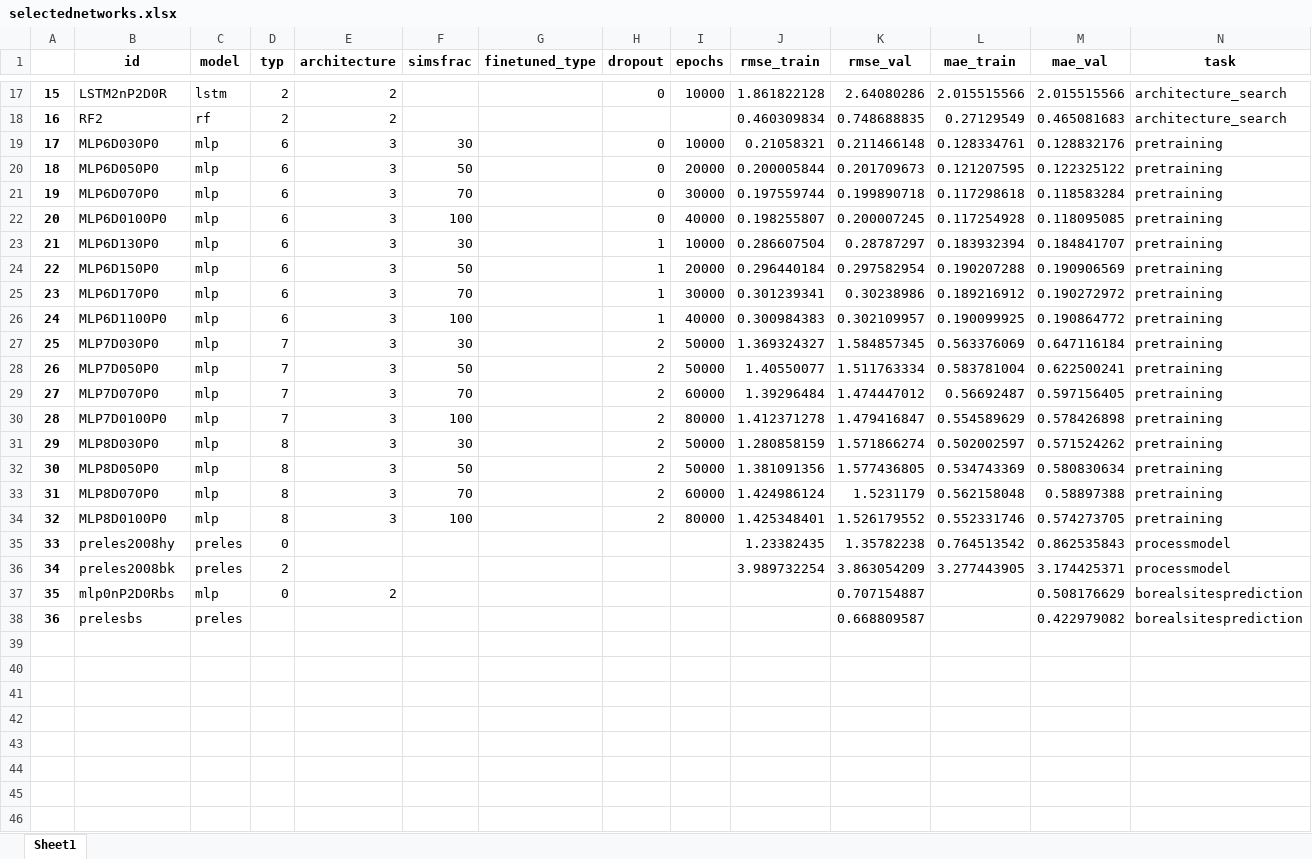
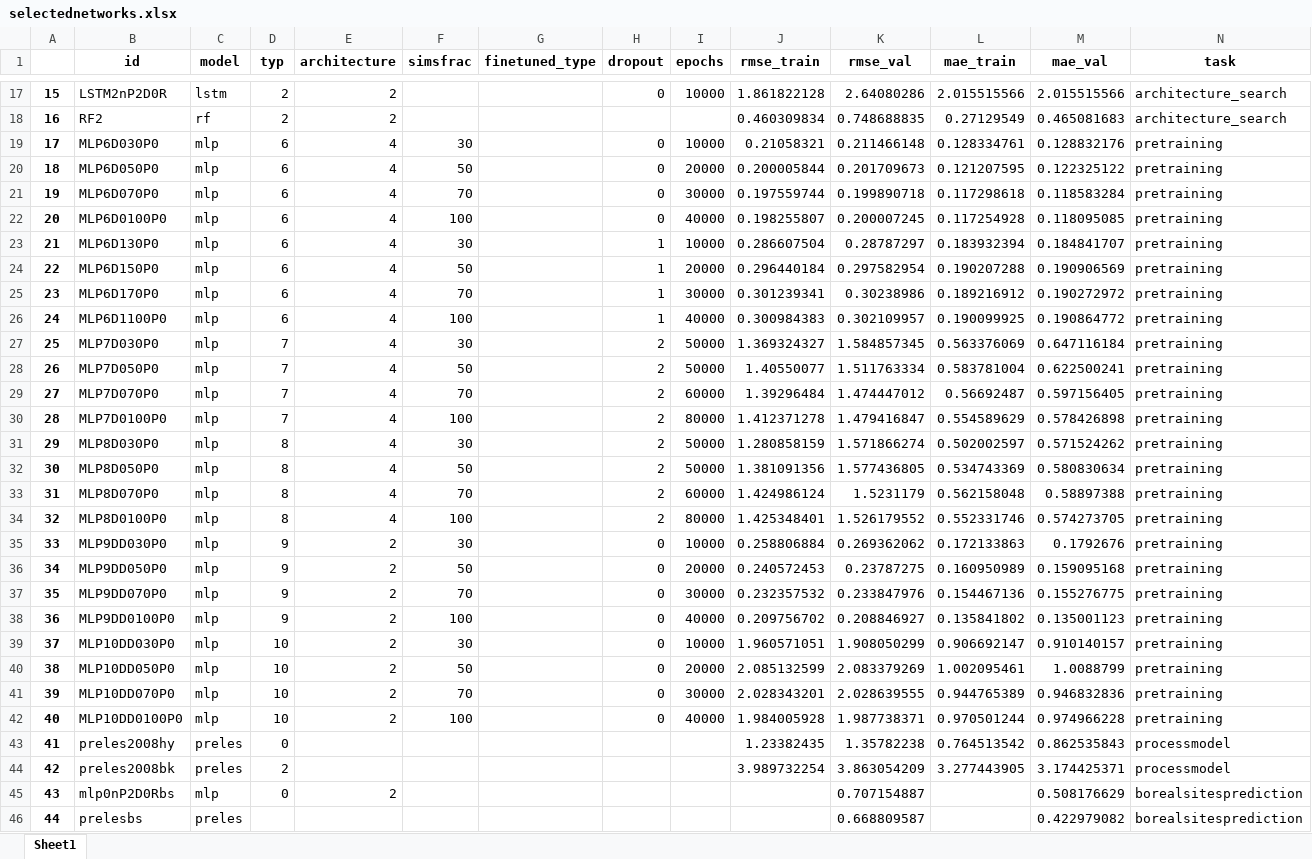
Before and after one commit to MWesselkamp/DomAdapt, an Excel workbook: results/selectednetworks.xlsx, sheet Sheet1, drawn as a sheet; only a part is shown, gaps mark what is left out; values as stored, in another font and other column widths than the file's, no borders; addresses are those after the commit; the diff names each change by its address in the sheet, - before the commit and + after, or states it on an @@ line.

```diff
--- a/results/selectednetworks.xlsx (sheet Sheet1)
+++ b/results/selectednetworks.xlsx (sheet Sheet1)
-E19:E34 (architecture): 3
+E19:E34 (architecture): 4
+row 35: 33 | MLP9DD030P0 | mlp | 9 | 2 | 30 |  | 0 | 10000 | 0.258806884 | 0.269362062 | 0.172133863 | 0.1792676 | pretraining
+row 36: 34 | MLP9DD050P0 | mlp | 9 | 2 | 50 |  | 0 | 20000 | 0.240572453 | 0.23787275 | 0.160950989 | 0.159095168 | pretraining
+row 37: 35 | MLP9DD070P0 | mlp | 9 | 2 | 70 |  | 0 | 30000 | 0.232357532 | 0.233847976 | 0.154467136 | 0.155276775 | pretraining
+row 38: 36 | MLP9DD0100P0 | mlp | 9 | 2 | 100 |  | 0 | 40000 | 0.209756702 | 0.208846927 | 0.135841802 | 0.135001123 | pretraining
+row 39: 37 | MLP10DD030P0 | mlp | 10 | 2 | 30 |  | 0 | 10000 | 1.960571051 | 1.908050299 | 0.906692147 | 0.910140157 | pretraining
+row 40: 38 | MLP10DD050P0 | mlp | 10 | 2 | 50 |  | 0 | 20000 | 2.085132599 | 2.083379269 | 1.002095461 | 1.0088799 | pretraining
+row 41: 39 | MLP10DD070P0 | mlp | 10 | 2 | 70 |  | 0 | 30000 | 2.028343201 | 2.028639555 | 0.944765389 | 0.946832836 | pretraining
+row 42: 40 | MLP10DD0100P0 | mlp | 10 | 2 | 100 |  | 0 | 40000 | 1.984005928 | 1.987738371 | 0.970501244 | 0.974966228 | pretraining
@@ column A renumbered from row 43 down @@
```
Also changed, not shown: results/results_full.xlsx, 11 other files.
